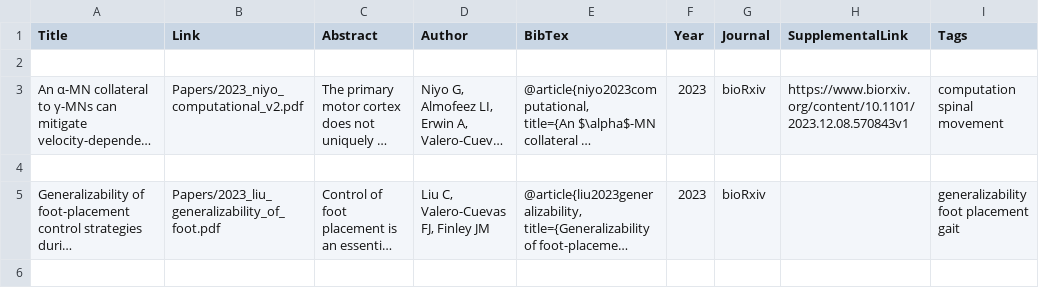
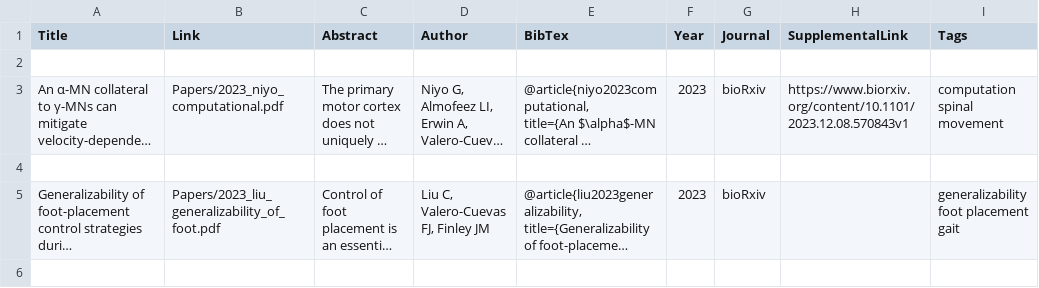
Before and after one commit to usc-bbdl/usc-bbdl.github.io, a CSV file: _data/publications.csv, drawn as a sheet; only a part is shown; long unchanged cells end in …; the diff names each change by its address in the sheet, - before the commit and + after, or states it on an @@ line.

Commit message:
Update publications.csv

```diff
--- a/_data/publications.csv
+++ b/_data/publications.csv
-B3 (Link): Papers/2023_niyo_computational_v2.pdf
+B3 (Link): Papers/2023_niyo_computational.pdf
```
